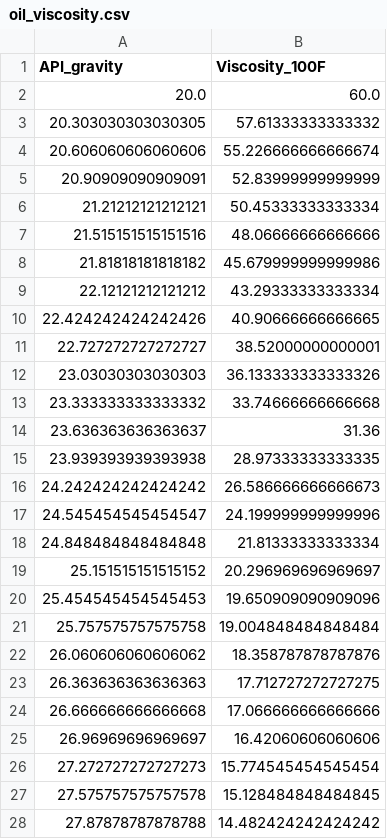
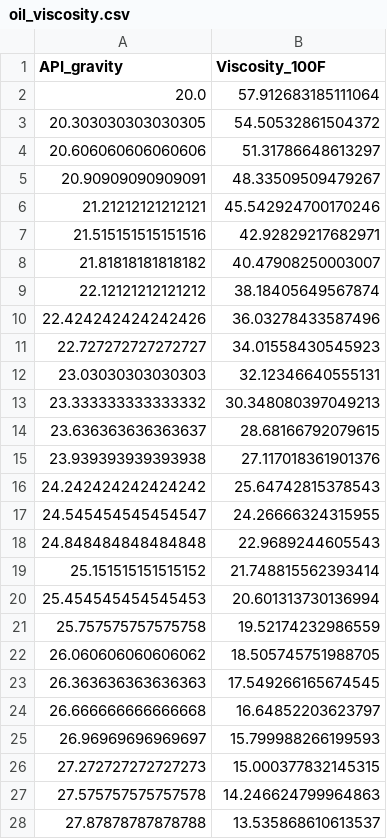
Before and after one commit to hoseinnikkhah/BIOEKR_Model, a CSV file: oil_viscosity.csv, drawn as a sheet; only a part is shown; the diff covers the shown part only.

```diff
--- a/oil_viscosity.csv
+++ b/oil_viscosity.csv
@@ -1,28 +1,28 @@
 API_gravity,Viscosity_100F
-20.0,60.0
-20.303030303030305,57.61333333333332
-20.606060606060606,55.226666666666674
-20.90909090909091,52.83999999999999
-21.21212121212121,50.45333333333334
-21.515151515151516,48.06666666666666
-21.81818181818182,45.679999999999986
-22.12121212121212,43.29333333333334
-22.424242424242426,40.90666666666665
-22.727272727272727,38.52000000000001
-23.03030303030303,36.133333333333326
-23.333333333333332,33.74666666666668
-23.636363636363637,31.36
-23.939393939393938,28.97333333333335
-24.242424242424242,26.586666666666673
-24.545454545454547,24.199999999999996
-24.848484848484848,21.81333333333334
-25.151515151515152,20.296969696969697
-25.454545454545453,19.650909090909096
-25.757575757575758,19.004848484848484
-26.060606060606062,18.358787878787876
-26.363636363636363,17.712727272727275
-26.666666666666668,17.066666666666666
-26.96969696969697,16.42060606060606
-27.272727272727273,15.774545454545454
-27.575757575757578,15.128484848484845
-27.87878787878788,14.482424242424242
+20.0,57.912683185111064
+20.303030303030305,54.50532861504372
+20.606060606060606,51.31786648613297
+20.90909090909091,48.33509509479267
+21.21212121212121,45.542924700170246
+21.515151515151516,42.92829217682971
+21.81818181818182,40.47908250003007
+22.12121212121212,38.18405649567874
+22.424242424242426,36.03278433587496
+22.727272727272727,34.01558430545923
+23.03030303030303,32.12346640555131
+23.333333333333332,30.348080397049213
+23.636363636363637,28.68166792079615
+23.939393939393938,27.117018361901376
+24.242424242424242,25.64742815378543
+24.545454545454547,24.26666324315955
+24.848484848484848,22.9689244605543
+25.151515151515152,21.748815562393414
+25.454545454545453,20.601313730136994
+25.757575757575758,19.52174232986559
+26.060606060606062,18.505745751988705
+26.363636363636363,17.549266165674545
+26.666666666666668,16.64852203623797
+26.96969696969697,15.799988266199593
+27.272727272727273,15.000377832145315
+27.575757575757578,14.246624799964863
+27.87878787878788,13.535868610613537
```
Also changed, not shown: 73 edited cells elsewhere in this file, 1 other file.
